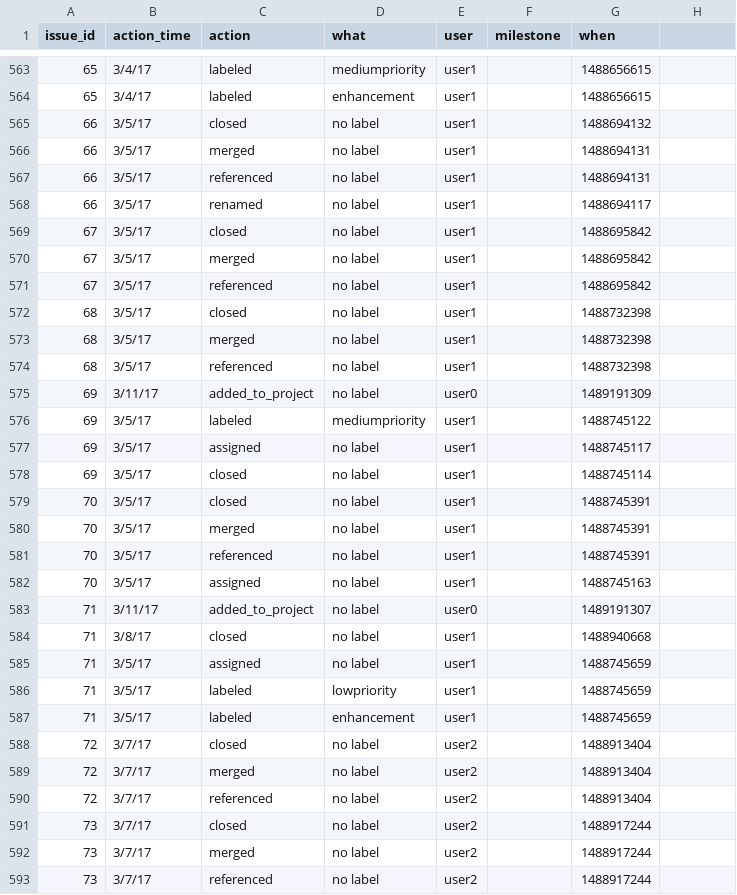
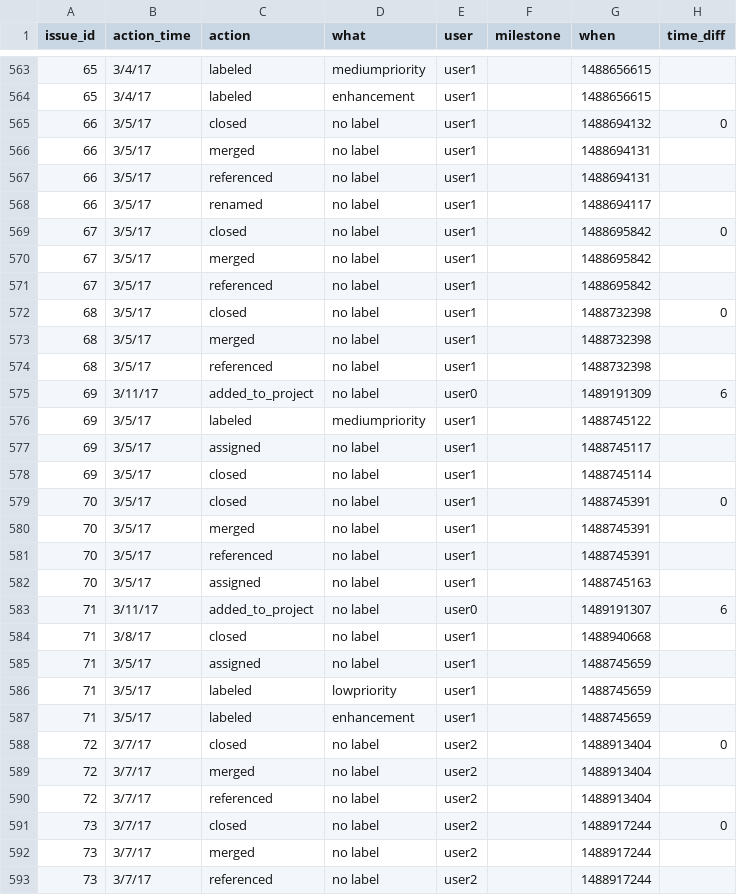
Before and after one commit to SE17GroupH/GitHub_analysis, a CSV file: Data/team3.csv, drawn as a sheet; only a part is shown, gaps mark what is left out; the diff covers the shown part only.

```diff
--- a/Data/team3.csv
+++ b/Data/team3.csv
@@ -1 +1 @@
-issue_id,action_time,action,what,user,milestone,when
+issue_id,action_time,action,what,user,milestone,when,time_diff
@@ -565 +565 @@ issue_id,action_time,action,what,user,milestone,when
-66,3/5/17,closed,no label,user1,,1488694132
+66,3/5/17,closed,no label,user1,,1488694132,0
@@ -569 +569 @@ issue_id,action_time,action,what,user,milestone,when
-67,3/5/17,closed,no label,user1,,1488695842
+67,3/5/17,closed,no label,user1,,1488695842,0
@@ -572 +572 @@ issue_id,action_time,action,what,user,milestone,when
-68,3/5/17,closed,no label,user1,,1488732398
+68,3/5/17,closed,no label,user1,,1488732398,0
@@ -575 +575 @@ issue_id,action_time,action,what,user,milestone,when
-69,3/11/17,added_to_project,no label,user0,,1489191309
+69,3/11/17,added_to_project,no label,user0,,1489191309,6
@@ -579 +579 @@ issue_id,action_time,action,what,user,milestone,when
-70,3/5/17,closed,no label,user1,,1488745391
+70,3/5/17,closed,no label,user1,,1488745391,0
@@ -583 +583 @@ issue_id,action_time,action,what,user,milestone,when
-71,3/11/17,added_to_project,no label,user0,,1489191307
+71,3/11/17,added_to_project,no label,user0,,1489191307,6
@@ -588 +588 @@ issue_id,action_time,action,what,user,milestone,when
-72,3/7/17,closed,no label,user2,,1488913404
+72,3/7/17,closed,no label,user2,,1488913404,0
@@ -591 +591 @@ issue_id,action_time,action,what,user,milestone,when
-73,3/7/17,closed,no label,user2,,1488917244
+73,3/7/17,closed,no label,user2,,1488917244,0
```
Also changed, not shown: 80 edited cells elsewhere in this file, Data/team1.csv, 4 other files.
